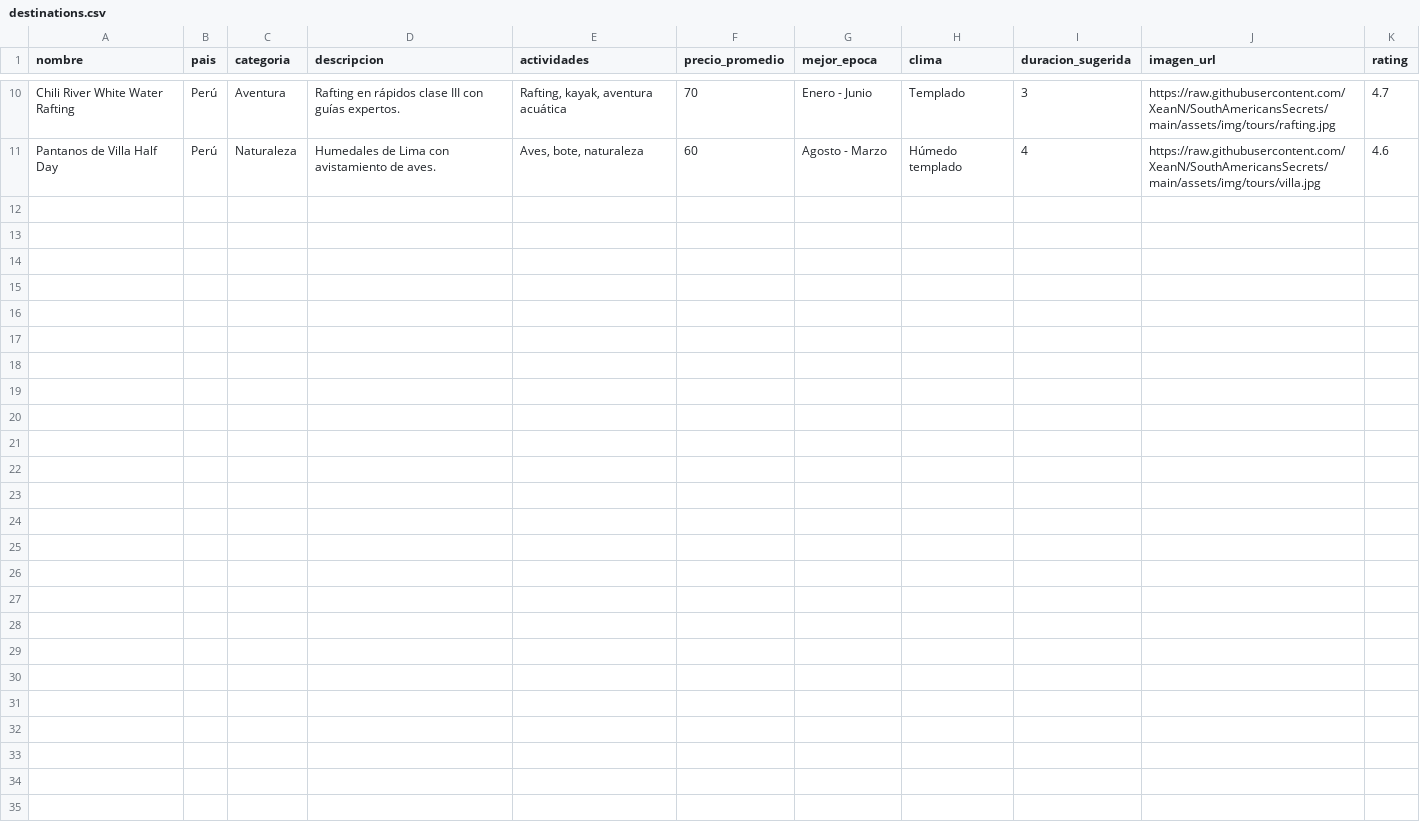
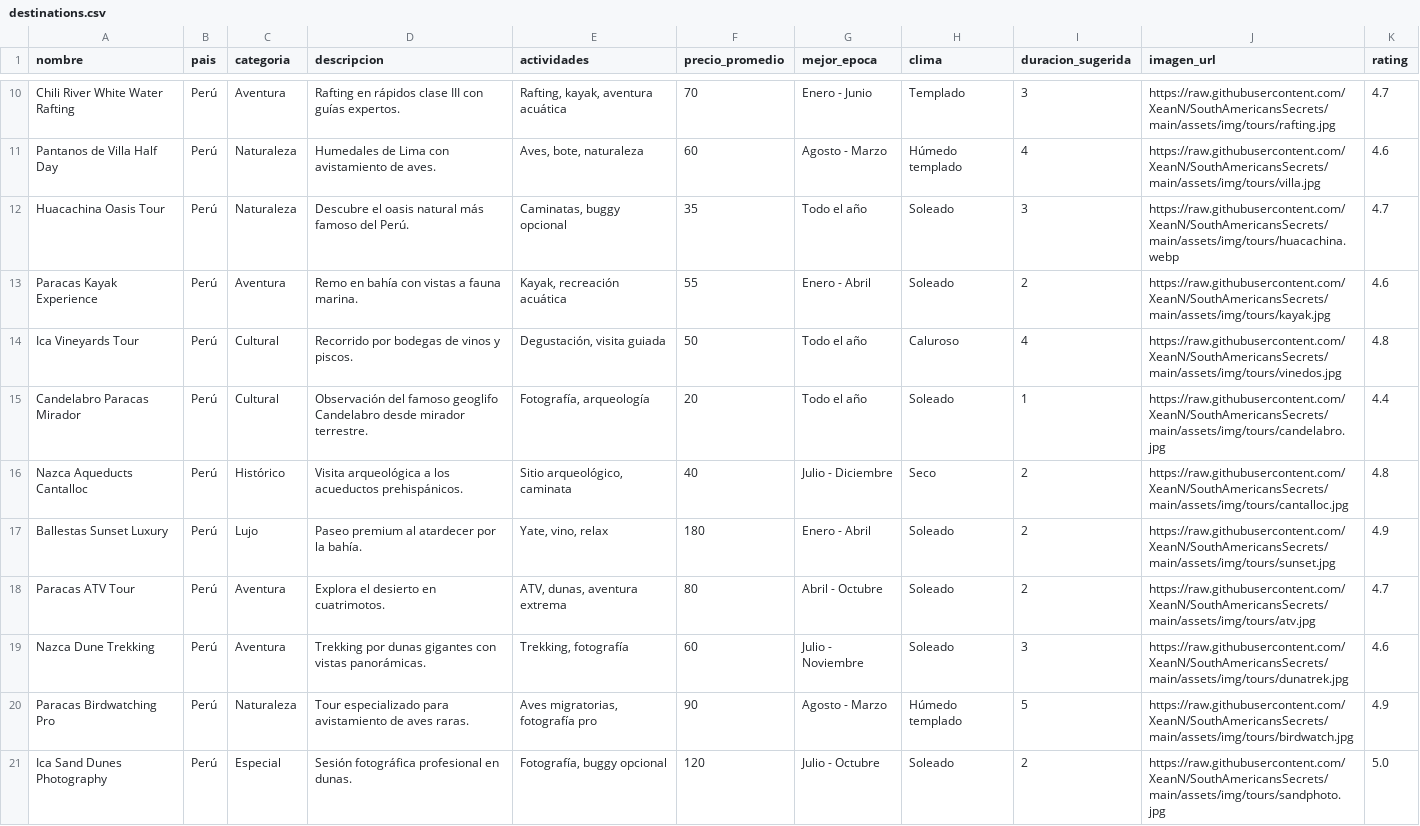
Before and after one commit to XeanN/SouthAmericansSecrets, a CSV file: backend/data/destinations.csv, drawn as a sheet; only a part is shown, gaps mark what is left out.

```diff
--- a/backend/data/destinations.csv
+++ b/backend/data/destinations.csv
@@ -11 +11,11 @@ Chili River White Water Rafting,Perú,Aventura,"Rafting en rápidos clase III co
 Pantanos de Villa Half Day,Perú,Naturaleza,"Humedales de Lima con avistamiento de aves.","Aves, bote, naturaleza",60,"Agosto - Marzo","Húmedo templado",4,https://raw.githubusercontent.com/XeanN/SouthAmericansSecrets/main/assets/img/tours/villa.jpg,4.6
+Huacachina Oasis Tour,Perú,Naturaleza,"Descubre el oasis natural más famoso del Perú.","Caminatas, buggy opcional",35,"Todo el año","Soleado",3,https://raw.githubusercontent.com/XeanN/SouthAmericansSecrets/main/assets/img/tours/huacachina.webp,4.7
+Paracas Kayak Experience,Perú,Aventura,"Remo en bahía con vistas a fauna marina.","Kayak, recreación acuática",55,"Enero - Abril","Soleado",2,https://raw.githubusercontent.com/XeanN/SouthAmericansSecrets/main/assets/img/tours/kayak.jpg,4.6
+Ica Vineyards Tour,Perú,Cultural,"Recorrido por bodegas de vinos y piscos.","Degustación, visita guiada",50,"Todo el año","Caluroso",4,https://raw.githubusercontent.com/XeanN/SouthAmericansSecrets/main/assets/img/tours/vinedos.jpg,4.8
+Candelabro Paracas Mirador,Perú,Cultural,"Observación del famoso geoglifo Candelabro desde mirador terrestre.","Fotografía, arqueología",20,"Todo el año","Soleado",1,https://raw.githubusercontent.com/XeanN/SouthAmericansSecrets/main/assets/img/tours/candelabro.jpg,4.4
+Nazca Aqueducts Cantalloc,Perú,Histórico,"Visita arqueológica a los acueductos prehispánicos.","Sitio arqueológico, caminata",40,"Julio - Diciembre","Seco",2,https://raw.githubusercontent.com/XeanN/SouthAmericansSecrets/main/assets/img/tours/cantalloc.jpg,4.8
+Ballestas Sunset Luxury,Perú,Lujo,"Paseo premium al atardecer por la bahía.","Yate, vino, relax",180,"Enero - Abril","Soleado",2,https://raw.githubusercontent.com/XeanN/SouthAmericansSecrets/main/assets/img/tours/sunset.jpg,4.9
+Paracas ATV Tour,Perú,Aventura,"Explora el desierto en cuatrimotos.","ATV, dunas, aventura extrema",80,"Abril - Octubre","Soleado",2,https://raw.githubusercontent.com/XeanN/SouthAmericansSecrets/main/assets/img/tours/atv.jpg,4.7
+Nazca Dune Trekking,Perú,Aventura,"Trekking por dunas gigantes con vistas panorámicas.","Trekking, fotografía",60,"Julio - Noviembre","Soleado",3,https://raw.githubusercontent.com/XeanN/SouthAmericansSecrets/main/assets/img/tours/dunatrek.jpg,4.6
+Paracas Birdwatching Pro,Perú,Naturaleza,"Tour especializado para avistamiento de aves raras.","Aves migratorias, fotografía pro",90,"Agosto - Marzo","Húmedo templado",5,https://raw.githubusercontent.com/XeanN/SouthAmericansSecrets/main/assets/img/tours/birdwatch.jpg,4.9
+Ica Sand Dunes Photography,Perú,Especial,"Sesión fotográfica profesional en dunas.","Fotografía, buggy opcional",120,"Julio - Octubre","Soleado",2,https://raw.githubusercontent.com/XeanN/SouthAmericansSecrets/main/assets/img/tours/sandphoto.jpg,5.0
```
Also changed, not shown: backend/data/tours.csv, backend/data/user_interactions.csv, 2 other files.
